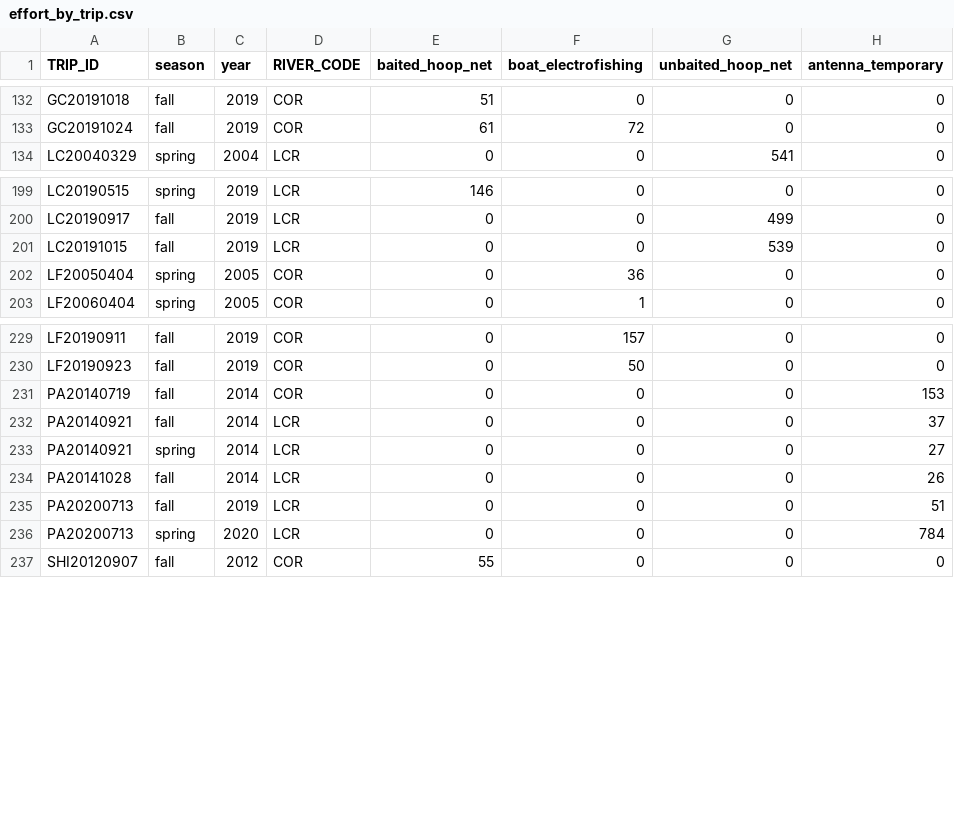
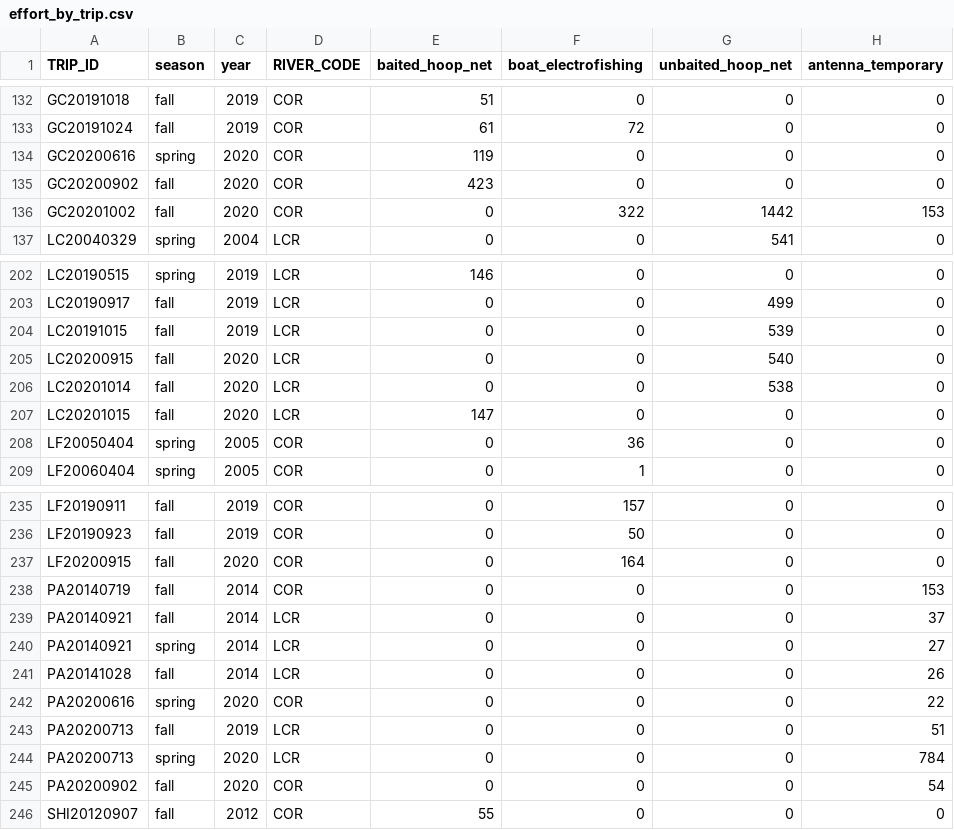
Before and after one commit to jkboyer/flannelmouth, a CSV file: data/effort_by_trip.csv, drawn as a sheet; only a part is shown, gaps mark what is left out; the diff names each change by its address in the sheet, - before the commit and + after, or states it on an @@ line.

```diff
--- a/data/effort_by_trip.csv
+++ b/data/effort_by_trip.csv
+row 134: GC20200616 | spring | 2020 | COR | 119 | 0 | 0 | 0
+row 135: GC20200902 | fall | 2020 | COR | 423 | 0 | 0 | 0
+row 136: GC20201002 | fall | 2020 | COR | 0 | 322 | 1442 | 153
+row 205: LC20200915 | fall | 2020 | LCR | 0 | 0 | 540 | 0
+row 206: LC20201014 | fall | 2020 | LCR | 0 | 0 | 538 | 0
+row 207: LC20201015 | fall | 2020 | LCR | 147 | 0 | 0 | 0
+row 237: LF20200915 | fall | 2020 | COR | 0 | 164 | 0 | 0
+row 242: PA20200616 | spring | 2020 | COR | 0 | 0 | 0 | 22
+row 245: PA20200902 | fall | 2020 | COR | 0 | 0 | 0 | 54
```
Also changed, not shown: data/effort_by_trip_reach.csv, 1 other file.
